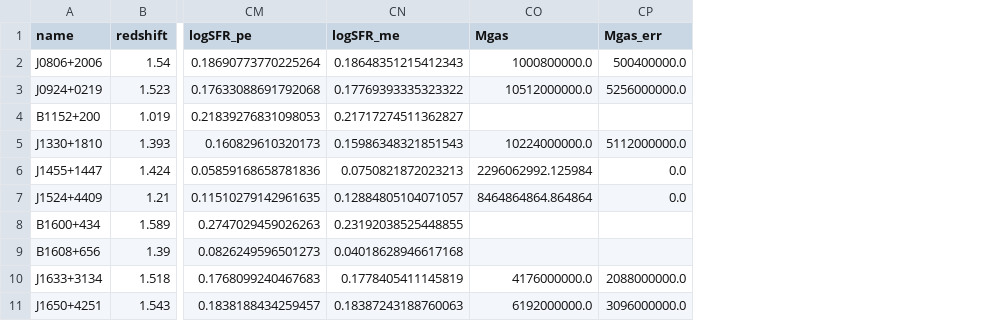
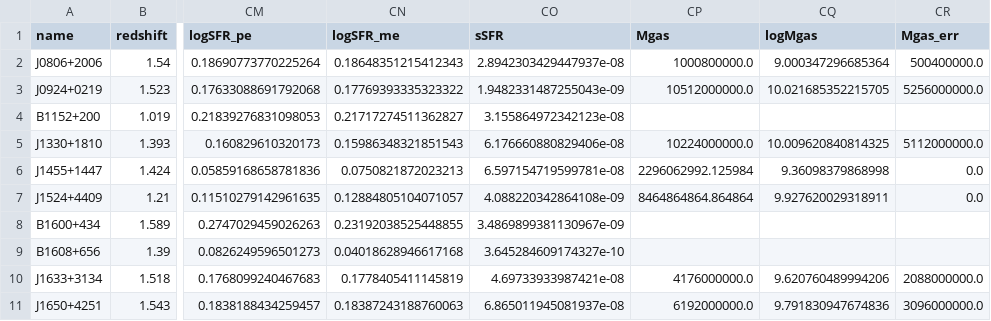
Before and after one commit to ikhebgeenaccount/lensed-qso-brp-2022, a CSV file: data/final_output.csv, drawn as a sheet; only a part is shown, gaps mark what is left out; the diff names each change by its address in the sheet, - before the commit and + after, or states it on an @@ line.

```diff
--- a/data/final_output.csv
+++ b/data/final_output.csv
+column CO (sSFR), rows 2-11: 2.8942303429447937e-08 | 1.9482331487255043e-09 | 3.155864972342123e-08 | 6.176660880829406e-08 | 6.597154719599781e-08 | 4.088220342864108e-09 | 3.4869899381130967e-09 | 3.645284609174327e-10 | 4.69733933987421e-08 | 6.865011945081937e-08
+column CQ (logMgas), rows 2-11: 9.000347296685364 | 10.021685352215705 |  | 10.009620840814325 | 9.36098379868998 | 9.927620029318911 |  |  | 9.620760489994206 | 9.791830947674836
```
Also changed, not shown: 1 other file.
